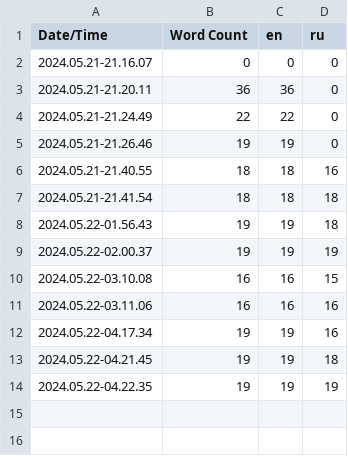
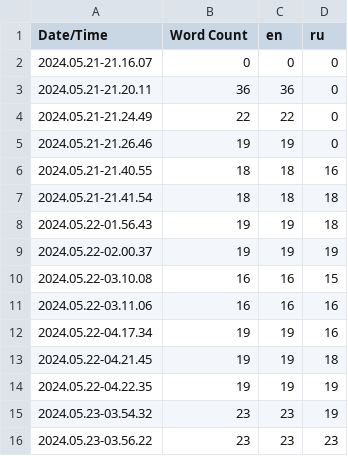
Before and after one commit to DesPises/MyFall, a CSV file: Content/Localization/Game/Game.csv, drawn as a sheet.

Commit message:
Settings data save intermediate stage

```diff
--- a/Content/Localization/Game/Game.csv
+++ b/Content/Localization/Game/Game.csv
@@ -14 +14,3 @@ Date/Time,Word Count,en,ru
 2024.05.22-04.22.35,19,19,19
+2024.05.23-03.54.32,23,23,19
+2024.05.23-03.56.22,23,23,23
```
Also changed, not shown: 19 other files.
